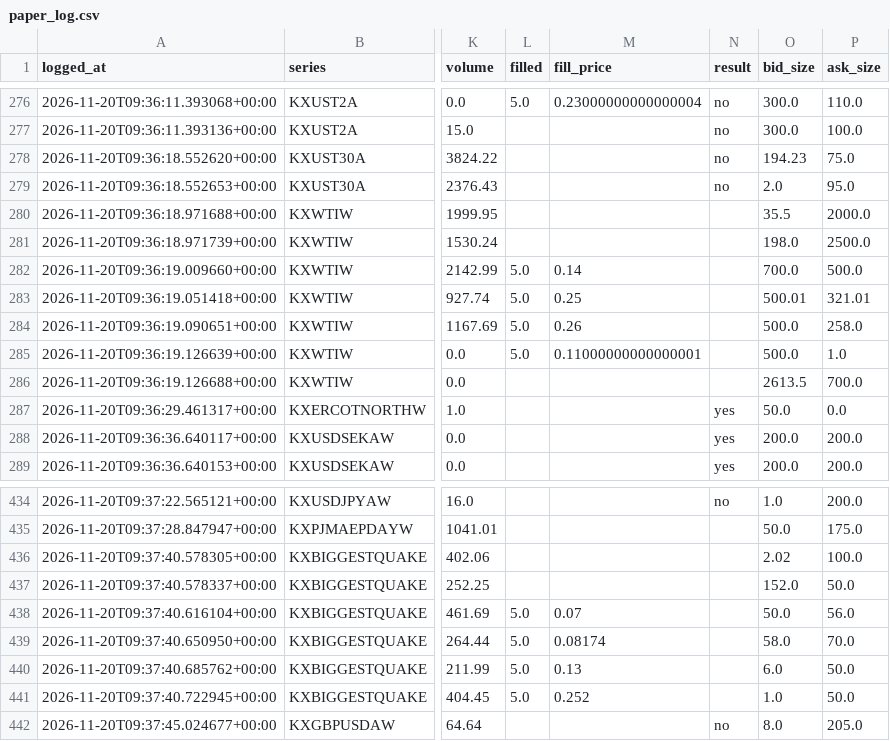
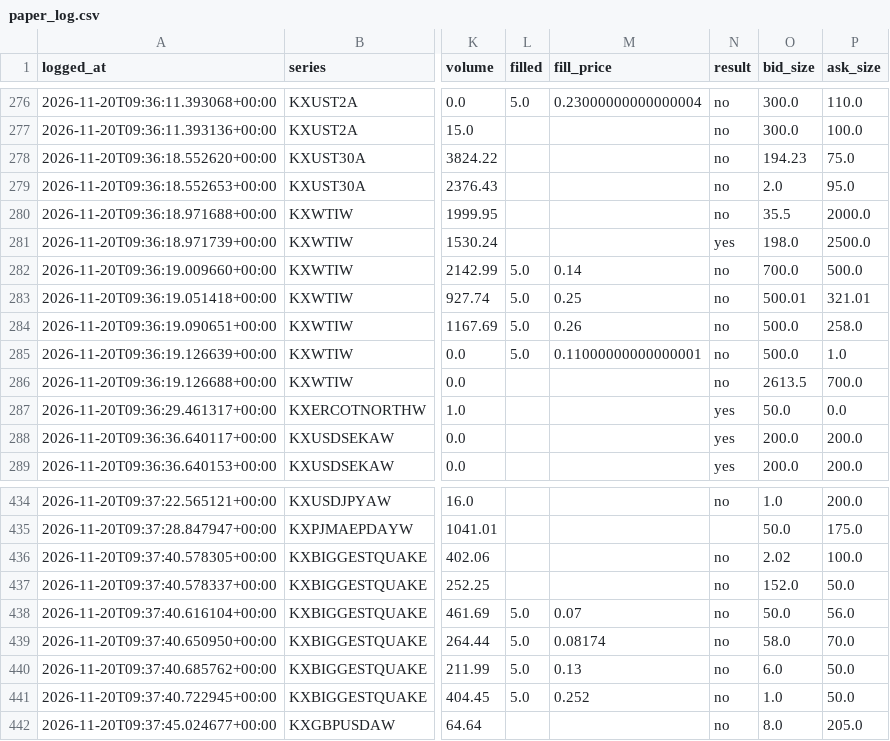
Before and after one commit to MaxwellCarter/Kalshi-Again, a CSV file: paper_log.csv, drawn as a sheet; only a part is shown, gaps mark what is left out; the diff covers the shown part only; the diff names each change by its address in the sheet, - before the commit and + after, or states it on an @@ line.

Commit message:
Update paper log

```diff
--- a/paper_log.csv
+++ b/paper_log.csv
-N280 (result): (empty)
+N280 (result): no
-N281 (result): (empty)
+N281 (result): yes
-N282:N286 (result): (empty)
+N282:N286 (result): no
-N436:N441 (result): (empty)
+N436:N441 (result): no
```
Also changed, not shown: 2 added rows and 14 edited cells elsewhere in this file.
